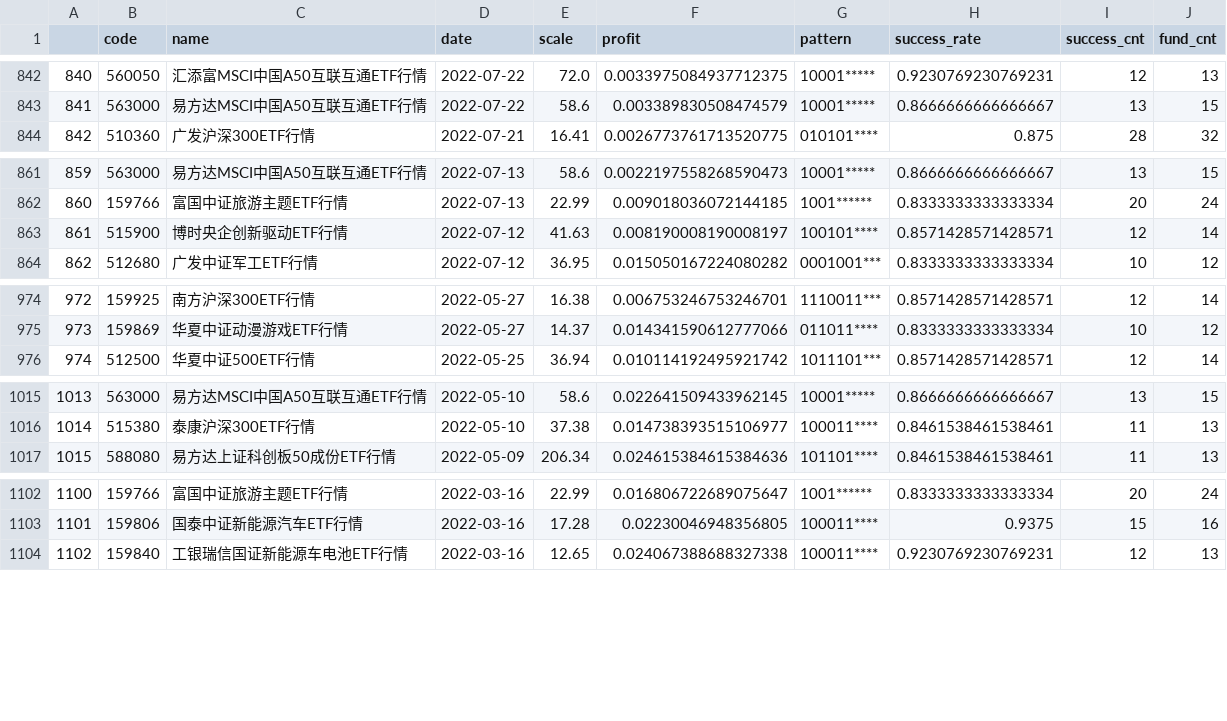
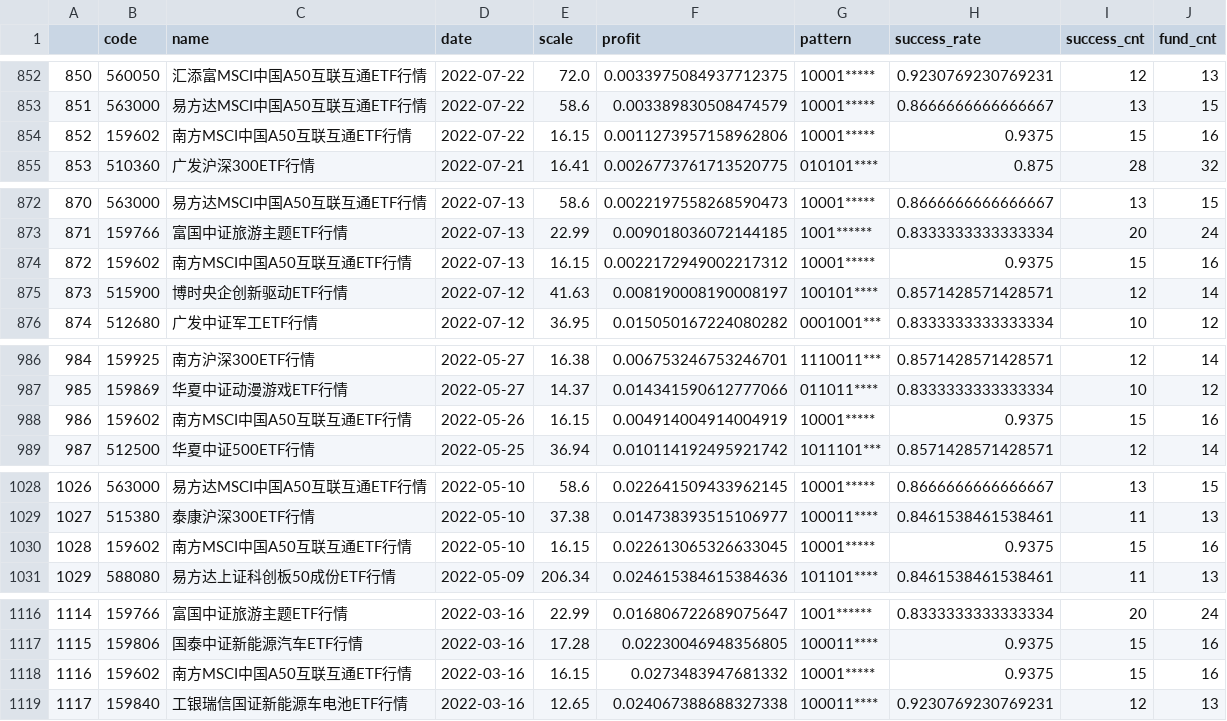
Before and after one commit to zuoxiaolei/qtrade2, a CSV file: data/ads/history_data2.csv, drawn as a sheet; only a part is shown, gaps mark what is left out; the diff covers the shown part only; the diff names each change by its address in the sheet, - before the commit and + after, or states it on an @@ line.

```diff
--- a/data/ads/history_data2.csv
+++ b/data/ads/history_data2.csv
@@ column A renumbered from row 36 down @@
+row 854: 852 | 159602 | 南方MSCI中国A50互联互通ETF行情 | 2022-07-22 | 16.15 | 0.0011273957158962806 | 10001***** | 0.9375 | 15 | 16
+row 874: 872 | 159602 | 南方MSCI中国A50互联互通ETF行情 | 2022-07-13 | 16.15 | 0.0022172949002217312 | 10001***** | 0.9375 | 15 | 16
+row 988: 986 | 159602 | 南方MSCI中国A50互联互通ETF行情 | 2022-05-26 | 16.15 | 0.004914004914004919 | 10001***** | 0.9375 | 15 | 16
+row 1030: 1028 | 159602 | 南方MSCI中国A50互联互通ETF行情 | 2022-05-10 | 16.15 | 0.022613065326633045 | 10001***** | 0.9375 | 15 | 16
+row 1118: 1116 | 159602 | 南方MSCI中国A50互联互通ETF行情 | 2022-03-16 | 16.15 | 0.0273483947681332 | 10001***** | 0.9375 | 15 | 16
```
Also changed, not shown: 11 added rows elsewhere in this file.
